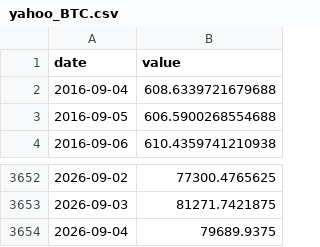
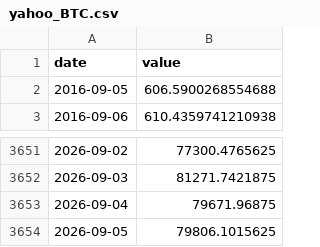
Before and after one commit to waterkoofAI/fiscal-dominance-monitor, a CSV file: data/cache/yahoo_BTC.csv, drawn as a sheet; only a part is shown, gaps mark what is left out.

```diff
--- a/data/cache/yahoo_BTC.csv
+++ b/data/cache/yahoo_BTC.csv
@@ -1,3 +1,2 @@
 date,value
-2016-09-04,608.6339721679688
 2016-09-05,606.5900268554688
@@ -3653,2 +3652,3 @@ date,value
 2026-09-03,81271.7421875
-2026-09-04,79689.9375
+2026-09-04,79671.96875
+2026-09-05,79806.1015625
```
Also changed, not shown: data/cache/fred_DFEDTARU.csv, data/cache/yahoo_DXY.csv, 4 other files.
